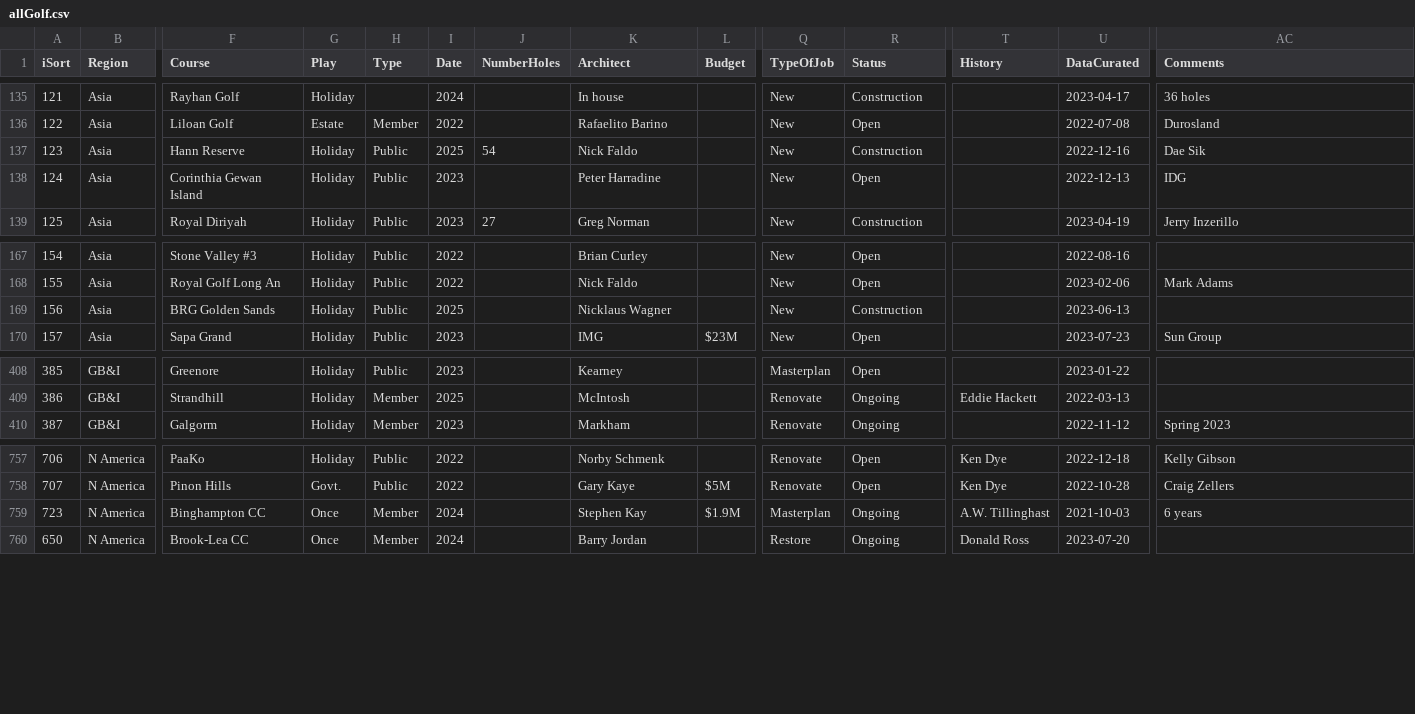
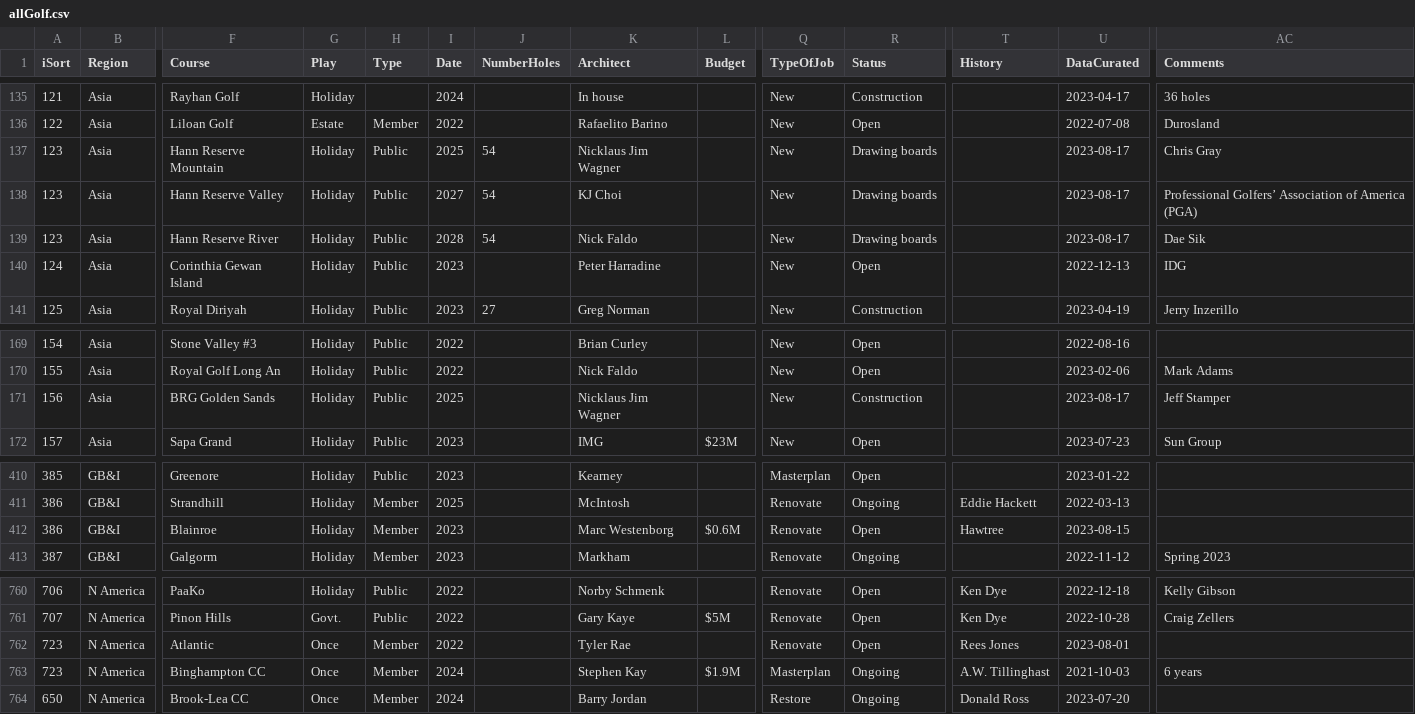
Before and after one commit to stennety/mywebsite, a CSV file: _data/allGolf.csv, drawn as a sheet; only a part is shown, gaps mark what is left out; addresses are those after the commit; rows hold the shown columns only; the diff names each change by its address in the sheet, - before the commit and + after, or states it on an @@ line.

Commit message:
Update allGolf.csv

```diff
--- a/_data/allGolf.csv
+++ b/_data/allGolf.csv
+row 137: 123 | Asia | Hann Reserve Mountain | Holiday | Public | 2025 | 54 | Nicklaus Jim Wagner |  | New | Drawing boards |  | 2023-08-17 | Chris Gray
+row 138: 123 | Asia | Hann Reserve Valley | Holiday | Public | 2027 | 54 | KJ Choi |  | New | Drawing boards |  | 2023-08-17 | Professional Golfers’ Association of America (PGA)
-F139 (Course): Hann Reserve
+F139 (Course): Hann Reserve River
-I139 (Date): 2025
+I139 (Date): 2028
-R139 (Status): Construction
+R139 (Status): Drawing boards
-U139 (DataCurated): 2022-12-16
+U139 (DataCurated): 2023-08-17
-K171 (Architect): Nicklaus Wagner
+K171 (Architect): Nicklaus Jim Wagner
-U171 (DataCurated): 2023-06-13
+U171 (DataCurated): 2023-08-17
-AC171 (Comments): (empty)
+AC171 (Comments): Jeff Stamper
+row 412: 386 | GB&I | Blainroe | Holiday | Member | 2023 |  | Marc Westenborg | $0.6M | Renovate | Open | Hawtree | 2023-08-15
+row 762: 723 | N America | Atlantic | Once | Member | 2022 |  | Tyler Rae |  | Renovate | Open | Rees Jones | 2023-08-01
```
